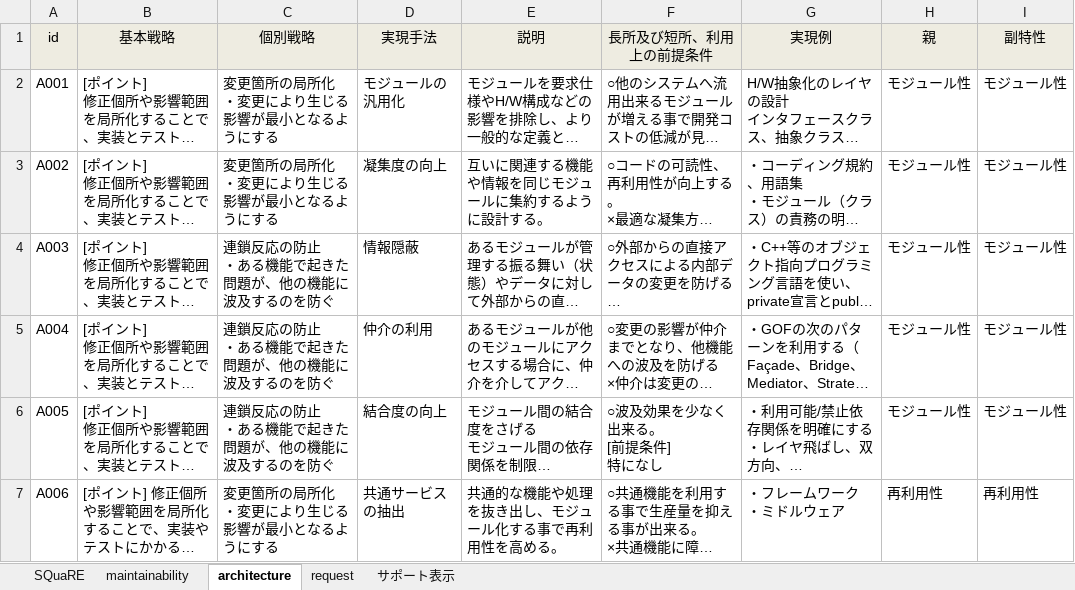
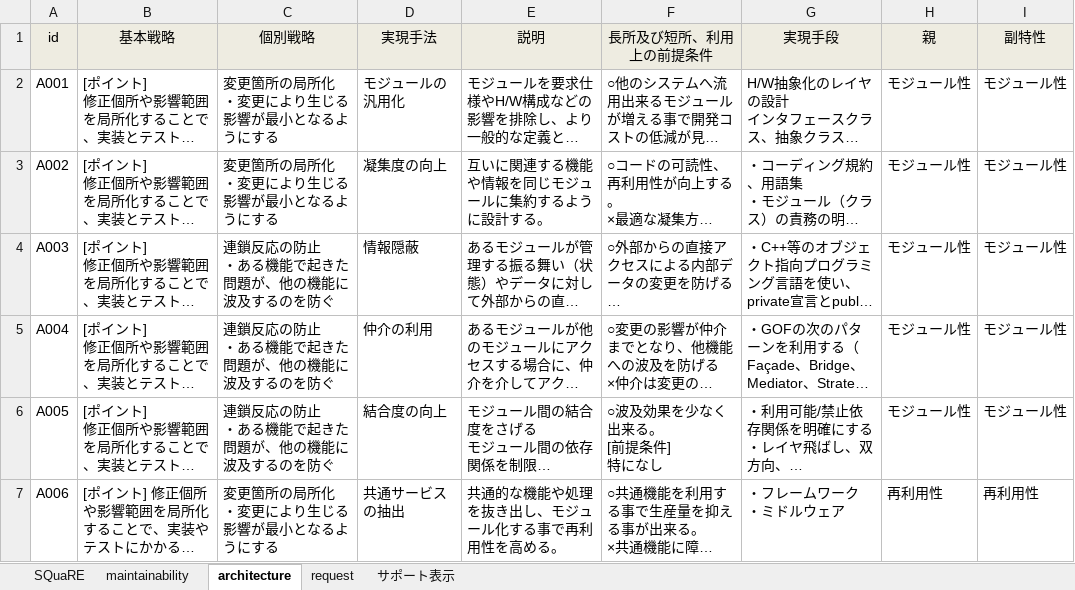
Before and after one commit to takuuo2/quality-digital-twin-dev, an Excel workbook: 保守性_DB.xlsx, sheet architecture, drawn as a sheet; only a part is shown; long unchanged cells end in …; values as stored, in another font and other column widths than the file's, no borders; the diff names each change by its address in the sheet, - before the commit and + after, or states it on an @@ line.

```diff
--- a/保守性_DB.xlsx (sheet architecture)
+++ b/保守性_DB.xlsx (sheet architecture)
-G1: 実現例
+G1: 実現手段
```
Also changed, not shown: 2 other files.
